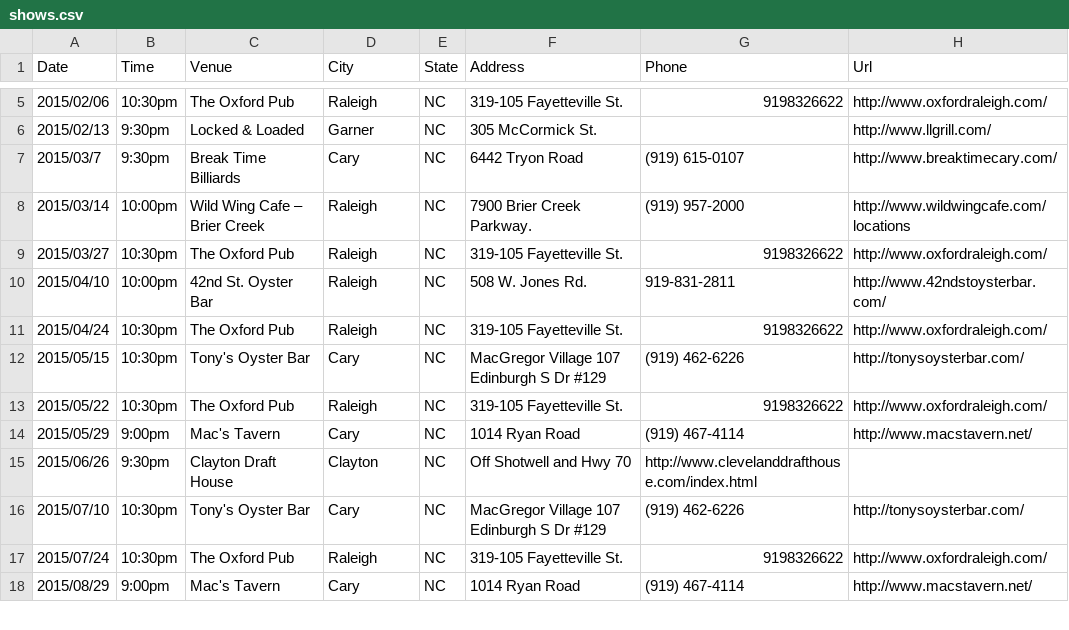
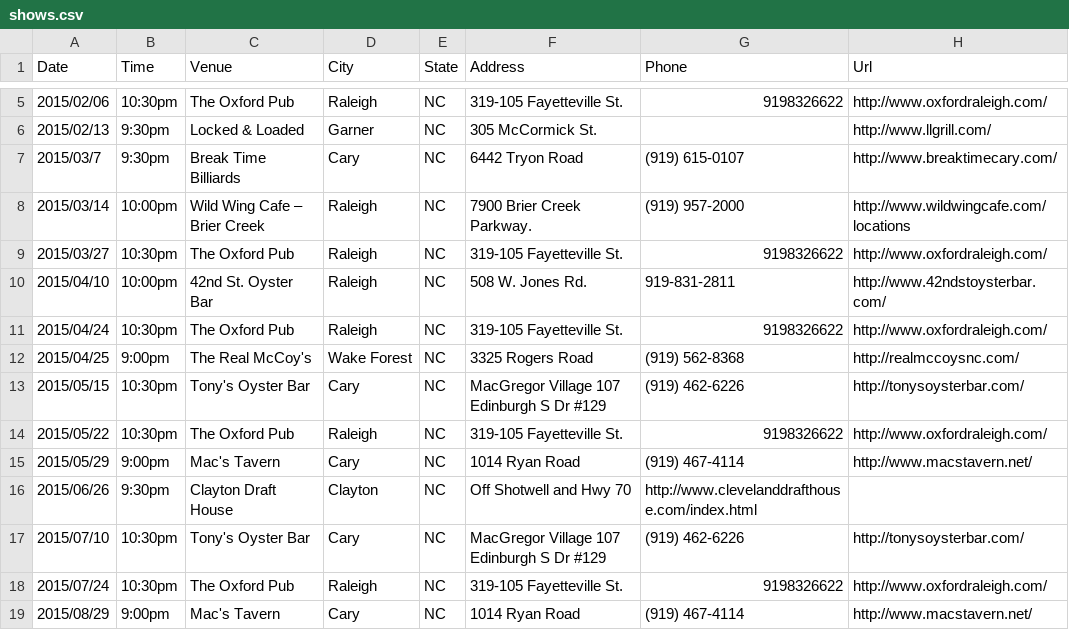
Before and after one commit to teamolympusgames/redlinenc, a CSV file: _data/shows.csv, drawn as a sheet; only a part is shown, gaps mark what is left out.

Commit message:
Real MCoys

```diff
--- a/_data/shows.csv
+++ b/_data/shows.csv
@@ -11,2 +11,3 @@ Date,Time,Venue,City,State,Address,Phone,Url
 2015/04/24,10:30pm,The Oxford Pub,Raleigh, NC,319-105 Fayetteville St.,9198326622,http://www.oxfordraleigh.com/
+2015/04/25,9:00pm,The Real McCoy's,Wake Forest, NC,3325 Rogers Road,(919) 562-8368,http://realmccoysnc.com/
 2015/05/15,10:30pm,Tony's Oyster Bar,Cary, NC,MacGregor Village 107 Edinburgh S Dr #129,(919) 462-6226,http://tonysoysterbar.com/
```
